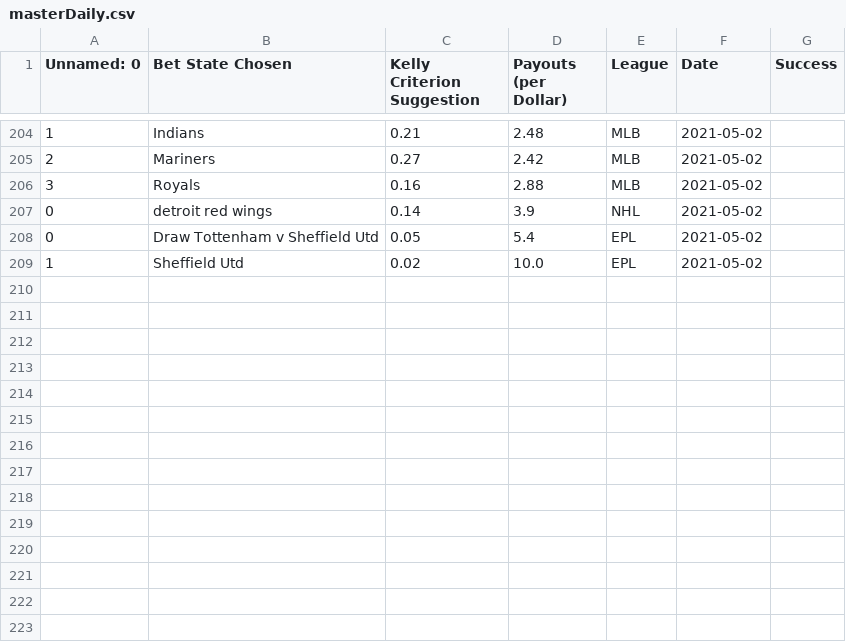
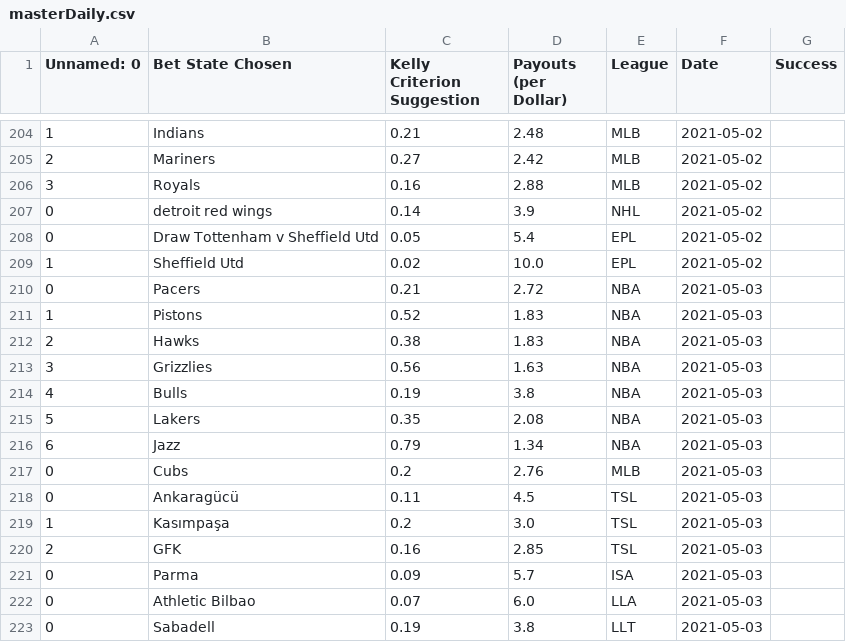
Before and after one commit to axz2000/sportsbook, a CSV file: masterScript/masterDaily.csv, drawn as a sheet; only a part is shown, gaps mark what is left out.

```diff
--- a/masterScript/masterDaily.csv
+++ b/masterScript/masterDaily.csv
@@ -209 +209,15 @@ Unnamed: 0,Bet State Chosen,Kelly Criterion Suggestion,Payouts (per Dollar),Leag
 1,Sheffield Utd,0.02,10.0,EPL,2021-05-02
+0,Pacers,0.21,2.72,NBA,2021-05-03
+1,Pistons,0.52,1.83,NBA,2021-05-03
+2,Hawks,0.38,1.83,NBA,2021-05-03
+3,Grizzlies,0.56,1.63,NBA,2021-05-03
+4,Bulls,0.19,3.8,NBA,2021-05-03
+5,Lakers,0.35,2.08,NBA,2021-05-03
+6,Jazz,0.79,1.34,NBA,2021-05-03
+0,Cubs,0.2,2.76,MLB,2021-05-03
+0,Ankaragücü,0.11,4.5,TSL,2021-05-03
+1,Kasımpaşa,0.2,3.0,TSL,2021-05-03
+2,GFK,0.16,2.85,TSL,2021-05-03
+0,Parma,0.09,5.7,ISA,2021-05-03
+0,Athletic Bilbao,0.07,6.0,LLA,2021-05-03
+0,Sabadell,0.19,3.8,LLT,2021-05-03
```
Also changed, not shown: masterScript/masterPush.csv, masterScript/masterUpcoming.csv, 4 other files.
